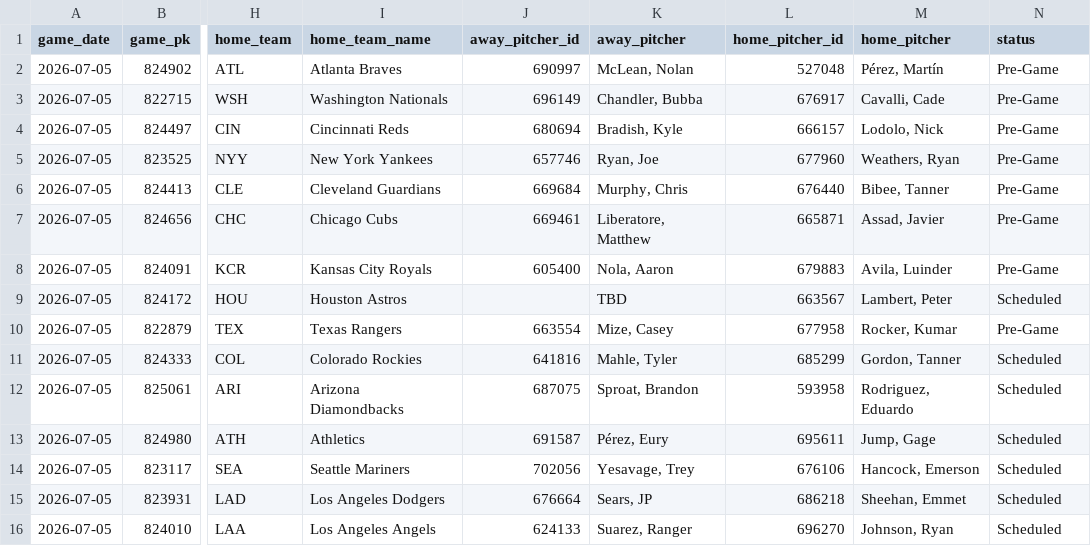
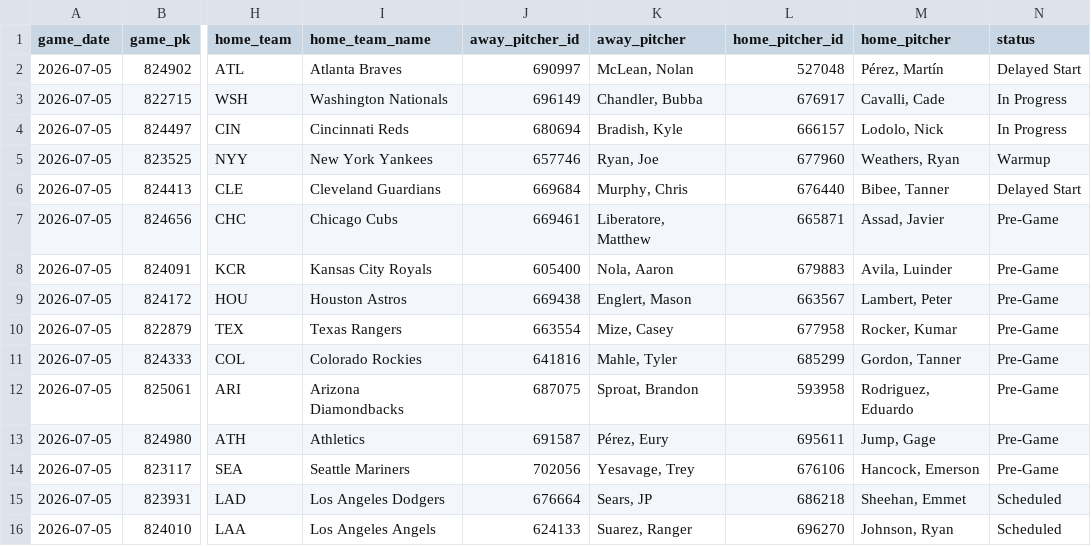
Before and after one commit to johnnydoe314/mlb-data, a CSV file: data/probable_pitchers.csv, drawn as a sheet; only a part is shown, gaps mark what is left out; the diff names each change by its address in the sheet, - before the commit and + after, or states it on an @@ line.

Commit message:
Pitchers update 17:35 UTC

```diff
--- a/data/probable_pitchers.csv
+++ b/data/probable_pitchers.csv
-N2 (status): Pre-Game
+N2 (status): Delayed Start
-N3:N4 (status): Pre-Game
+N3:N4 (status): In Progress
-N5 (status): Pre-Game
+N5 (status): Warmup
-N6 (status): Pre-Game
+N6 (status): Delayed Start
-J9 (away_pitcher_id): (empty)
+J9 (away_pitcher_id): 669438
-K9 (away_pitcher): TBD
+K9 (away_pitcher): Englert, Mason
-N9 (status): Scheduled
+N9 (status): Pre-Game
-N11:N14 (status): Scheduled
+N11:N14 (status): Pre-Game
```
